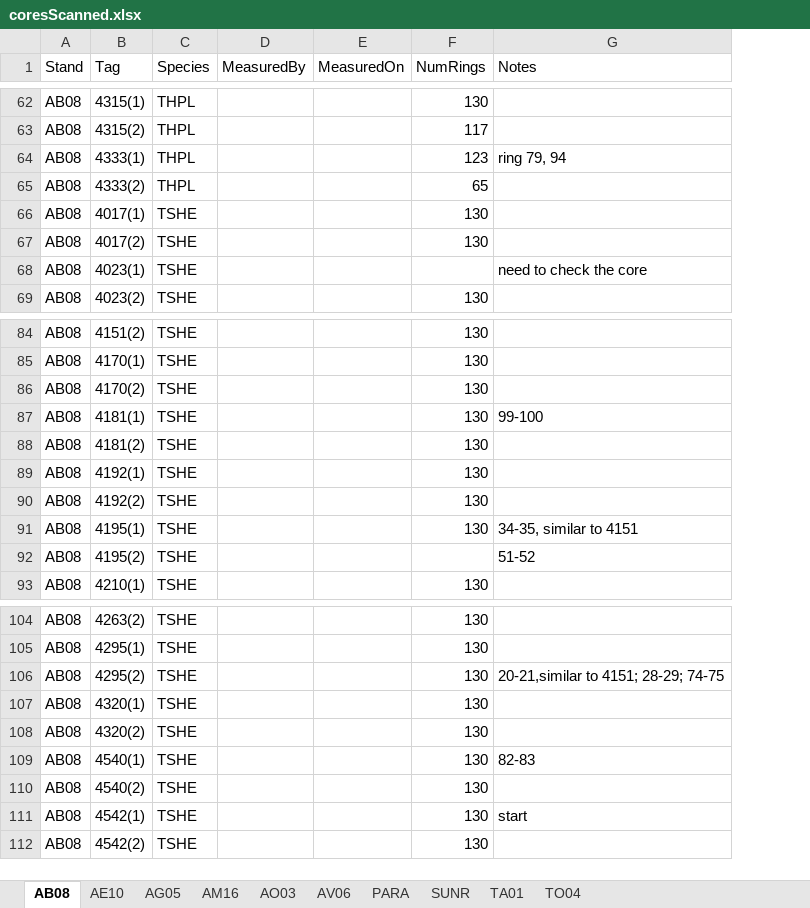
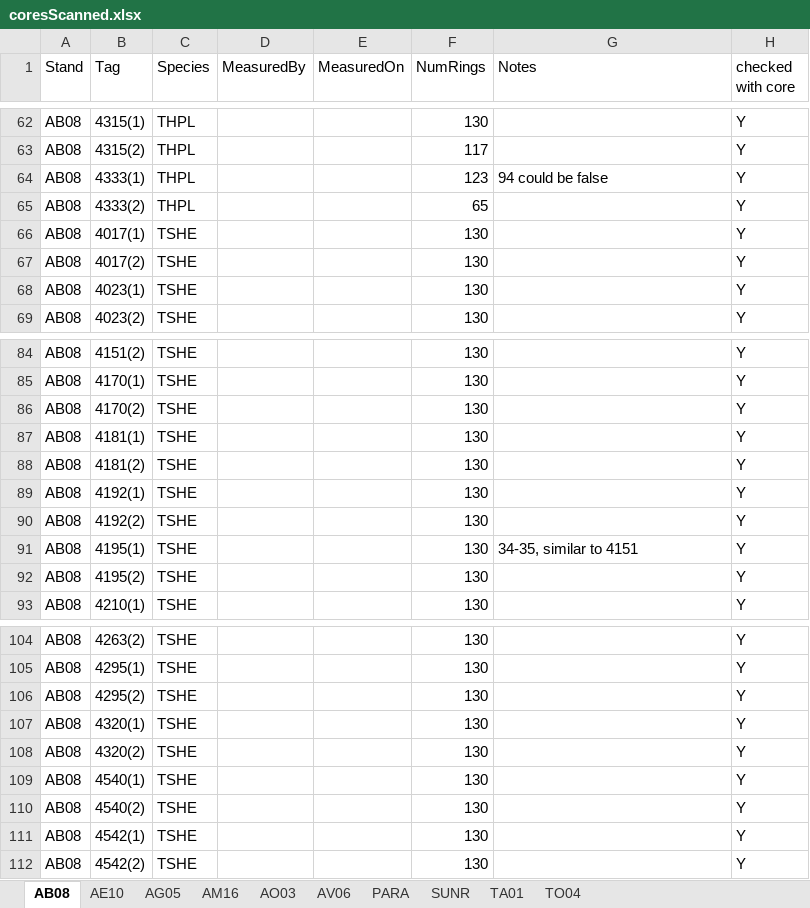
Before and after one commit to wangxm-forest/mast_growth, an Excel workbook: notes/coreMeasurement/coresScanned.xlsx, sheet AB08, drawn as a sheet; only a part is shown, gaps mark what is left out; values as stored, in another font and other column widths than the file's, no borders; the diff covers the shown part only; the diff names each change by its address in the sheet, - before the commit and + after, or states it on an @@ line.

```diff
--- a/notes/coreMeasurement/coresScanned.xlsx (sheet AB08)
+++ b/notes/coreMeasurement/coresScanned.xlsx (sheet AB08)
+column H (checked with core), rows 62-69: all Y; rows 84-93: all Y; rows 104-112: all Y
-G64 (Notes): ring 79, 94
+G64 (Notes): 94 could be false
-F68 (NumRings): (empty)
+F68 (NumRings): 130
-G68 (Notes): need to check the core
+G68 (Notes): (empty)
-G87 (Notes): 99-100
+G87 (Notes): (empty)
-F92 (NumRings): (empty)
+F92 (NumRings): 130
-G92 (Notes): 51-52
+G92 (Notes): (empty)
-G106 (Notes): 20-21,similar to 4151; 28-29; 74-75
+G106 (Notes): (empty)
-G109 (Notes): 82-83
+G109 (Notes): (empty)
-G111 (Notes): start
+G111 (Notes): (empty)
```
Also changed, not shown: 14 edited cells elsewhere in this sheet.
